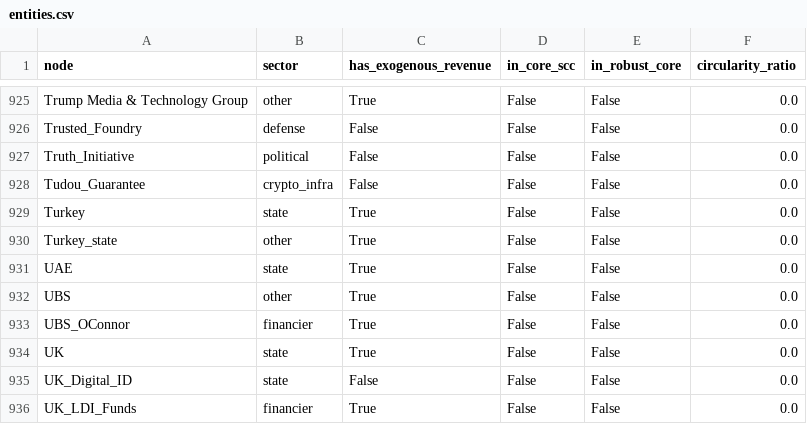
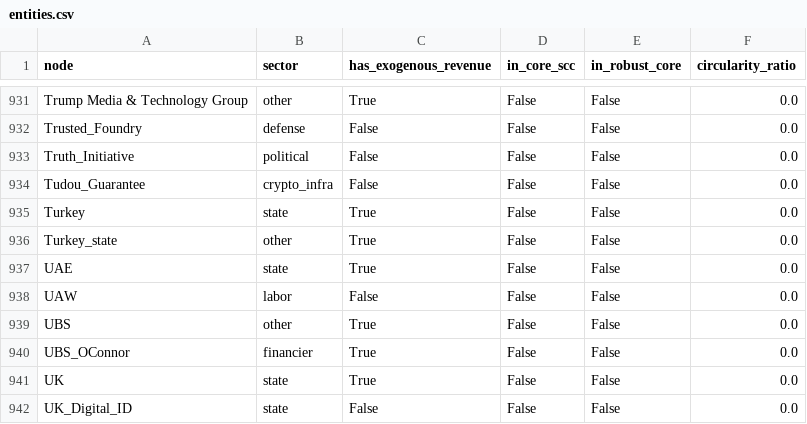
Before and after one commit to pq-cybarg/bubble-map, a CSV file: data/entities.csv, drawn as a sheet; only a part is shown, gaps mark what is left out; the shorter side is filled out with more unchanged rows; the diff covers the shown part only; the diff names each change by its address in the sheet, - before the commit and + after, or states it on an @@ line.

```diff
--- a/data/entities.csv
+++ b/data/entities.csv
+row 938: UAW | labor | False | False | False | 0.0
```
Also changed, not shown: 6 added rows elsewhere in this file, data/edges.csv, 20 other files.
